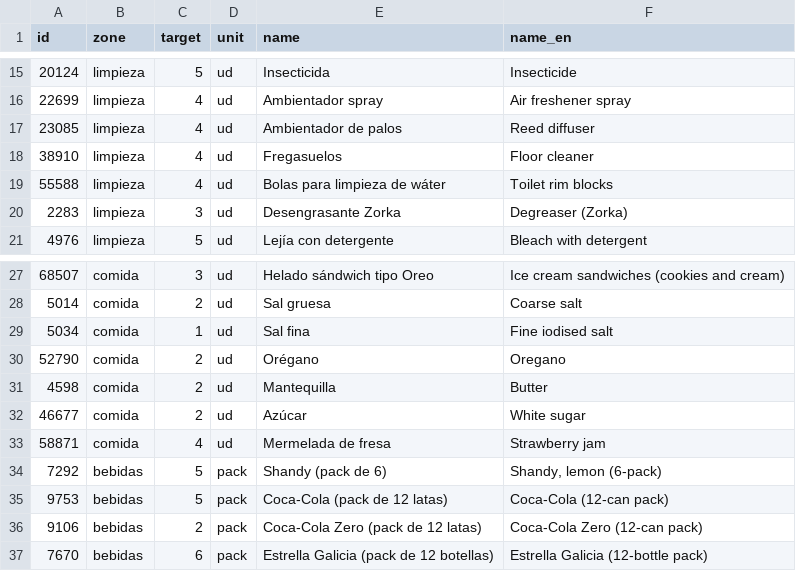
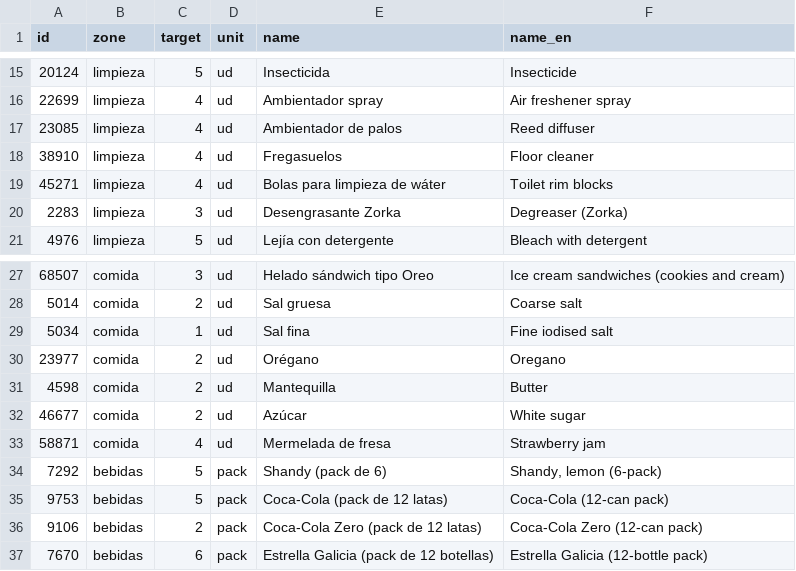
Before and after one commit to agustinjch/suministros-anceu, a TSV file: scripts/seed.tsv, drawn as a sheet; only a part is shown, gaps mark what is left out.

```diff
--- a/scripts/seed.tsv
+++ b/scripts/seed.tsv
@@ -18,3 +18,3 @@ id	zone	target	unit	name	name_en
 38910	limpieza	4	ud	Fregasuelos	Floor cleaner
-55588	limpieza	4	ud	Bolas para limpieza de wáter	Toilet rim blocks
+45271	limpieza	4	ud	Bolas para limpieza de wáter	Toilet rim blocks
 2283	limpieza	3	ud	Desengrasante Zorka	Degreaser (Zorka)
@@ -29,3 +29,3 @@ id	zone	target	unit	name	name_en
 5034	comida	1	ud	Sal fina	Fine iodised salt
-52790	comida	2	ud	Orégano	Oregano
+23977	comida	2	ud	Orégano	Oregano
 4598	comida	2	ud	Mantequilla	Butter
```
Also changed, not shown: 54 other files.
